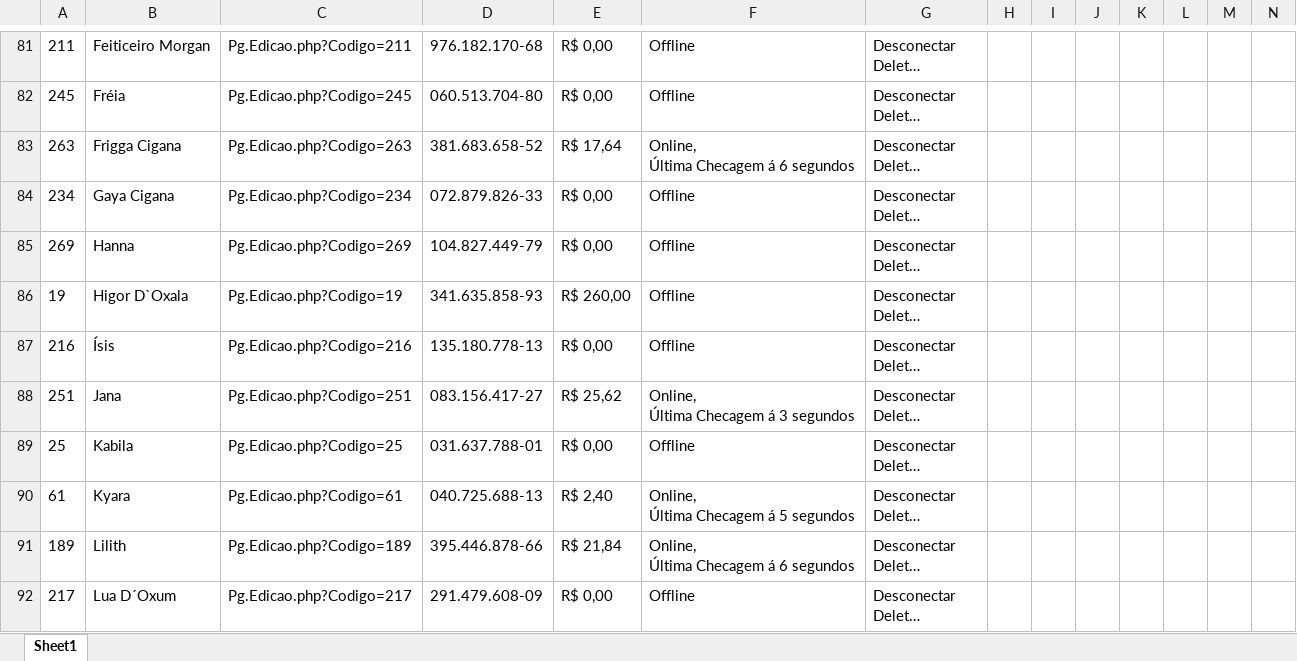
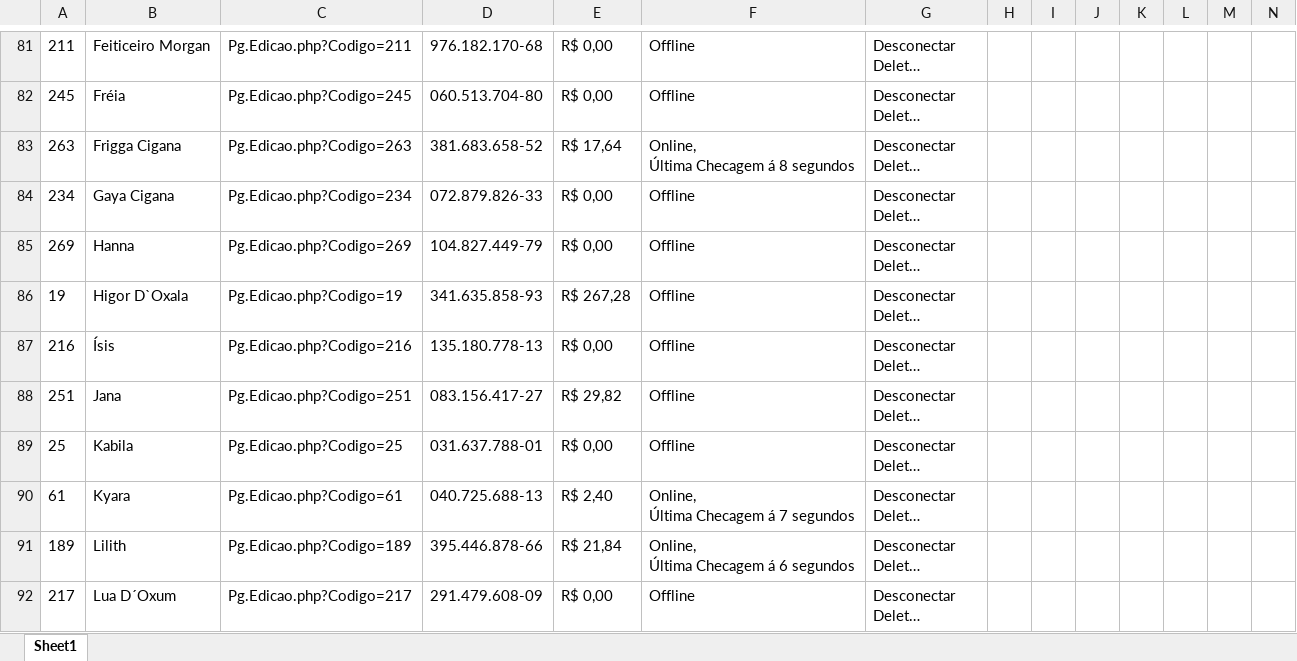
Before and after one commit to helio2323/esoteric-bot, an Excel workbook: arquivo.xlsx, sheet Sheet1, drawn as a sheet; only a part is shown, gaps mark what is left out; long unchanged cells end in …; values as stored, in another font and other column widths than the file's, no borders; ↵ is a line break in a cell; the diff covers the shown part only; the diff names each change by its address in the sheet, - before the commit and + after, or states it on an @@ line.

```diff
--- a/arquivo.xlsx (sheet Sheet1)
+++ b/arquivo.xlsx (sheet Sheet1)
-F83: Online, ↵ Última Checagem á 6 segundos
+F83: Online, ↵ Última Checagem á 8 segundos
-E86: R$ 260,00
+E86: R$ 267,28
-E88: R$ 25,62
+E88: R$ 29,82
-F88: Online, ↵ Última Checagem á 3 segundos
+F88: Offline
-F90: Online, ↵ Última Checagem á 5 segundos
+F90: Online, ↵ Última Checagem á 7 segundos
```
Also changed, not shown: 47 edited cells elsewhere in this sheet, 3 other files.
